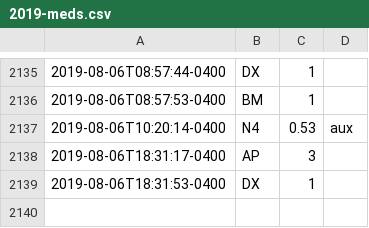
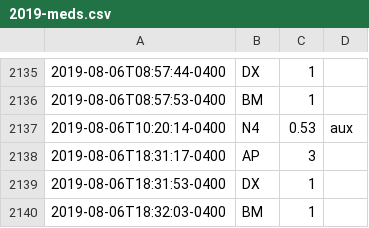
Before and after one commit to fuzzyTew/todo, a CSV file: Routine/meds/2019-meds.csv, drawn as a sheet; only a part is shown, gaps mark what is left out; the diff names each change by its address in the sheet, - before the commit and + after, or states it on an @@ line.

Commit message:
meds BM 1

```diff
--- a/Routine/meds/2019-meds.csv
+++ b/Routine/meds/2019-meds.csv
+row 2140: 2019-08-06T18:32:03-0400 | BM | 1
```
